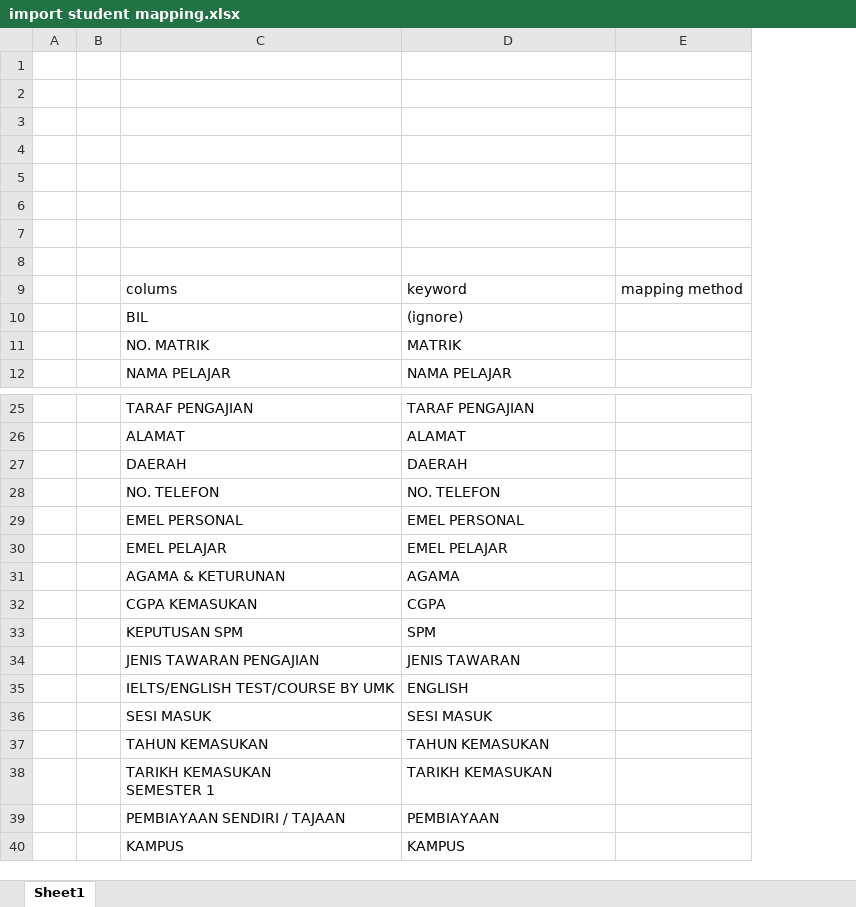
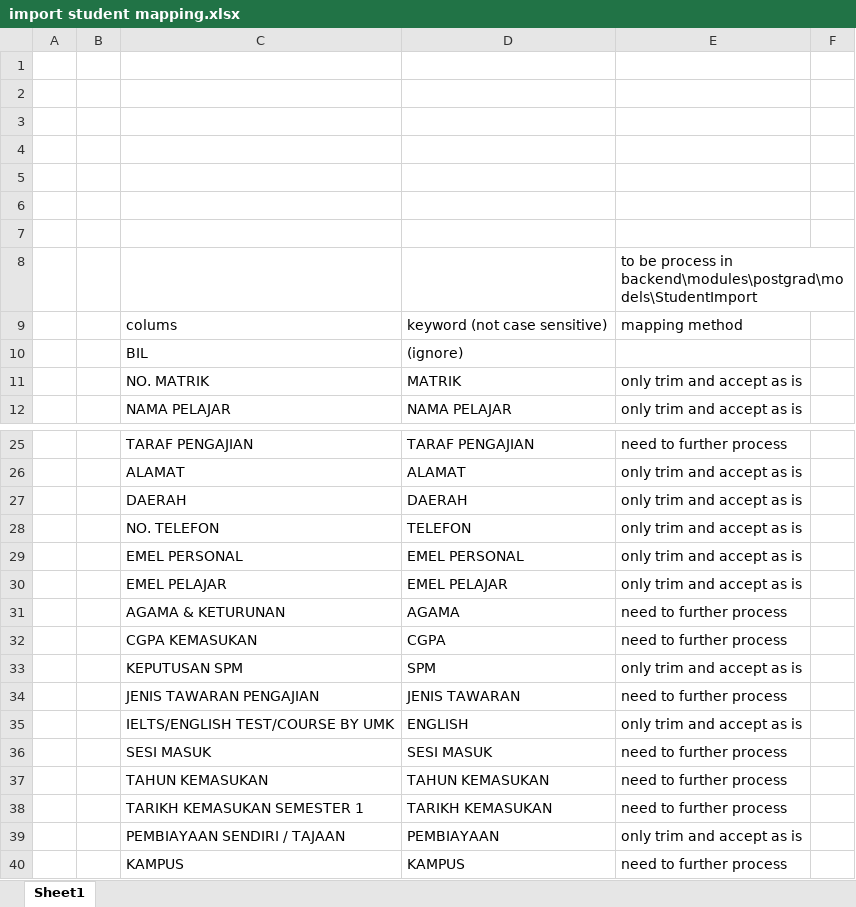
Before and after one commit to zulkarom/gitf-kpweb, an Excel workbook: docs/import student mapping.xlsx, sheet Sheet1, drawn as a sheet; only a part is shown, gaps mark what is left out; values as stored, in another font and other column widths than the file's, no borders; removed rows and columns are numbered as before the commit, all else as after; ↵ is a line break in a cell; the diff names each change by its address in the sheet, - before the commit and + after, or states it on an @@ line.

Commit message:
import

```diff
--- a/docs/import student mapping.xlsx (sheet Sheet1)
+++ b/docs/import student mapping.xlsx (sheet Sheet1)
-column E, row 9: mapping method
+column E, rows 8-12: to be process in backend\modules\postgrad\models\StudentImport | mapping method |  | only trim and accept as is | only trim and accept as is; rows 25-40: need to further process | only trim and accept as is | only trim and accept as is | only trim and accept as is | only trim and accept as is | only trim and accept as is | need to further process | need to further process | only trim and accept as is | need to further process | only trim and accept as is | need to further process | need to further process | need to further process | only trim and accept as is | need to further process
+column F, empty
-D9: keyword
+D9: keyword (not case sensitive)
-D28: NO. TELEFON
+D28: TELEFON
-C38: TARIKH KEMASUKAN ↵ SEMESTER 1
+C38: TARIKH KEMASUKAN SEMESTER 1
```
Also changed, not shown: 4 other files.
